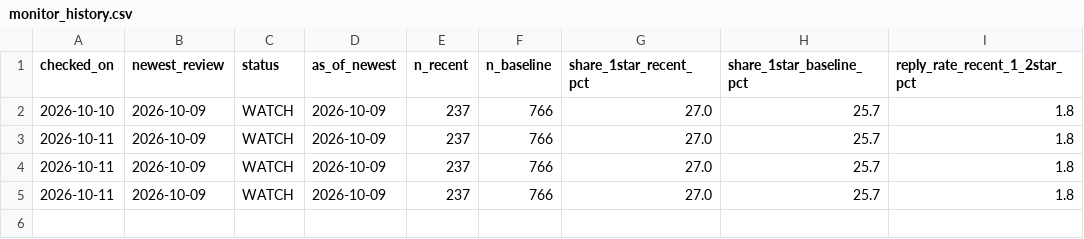
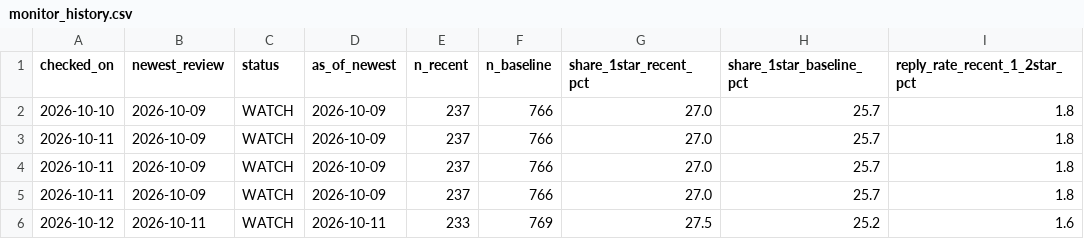
Before and after one commit to Harleen3108/moveinsync-ratings, a CSV file: reports/monitor_history.csv, drawn as a sheet.

```diff
--- a/reports/monitor_history.csv
+++ b/reports/monitor_history.csv
@@ -5 +5,2 @@ checked_on,newest_review,status,as_of_newest,n_recent,n_baseline,share_1star_rec
 2026-10-11,2026-10-09,WATCH,2026-10-09,237,766,27.0,25.7,1.8
+2026-10-12,2026-10-11,WATCH,2026-10-11,233,769,27.5,25.2,1.6
```
Also changed, not shown: reports/crash_monthly_2026.csv, reports/monitor_flags.csv, 12 other files.
